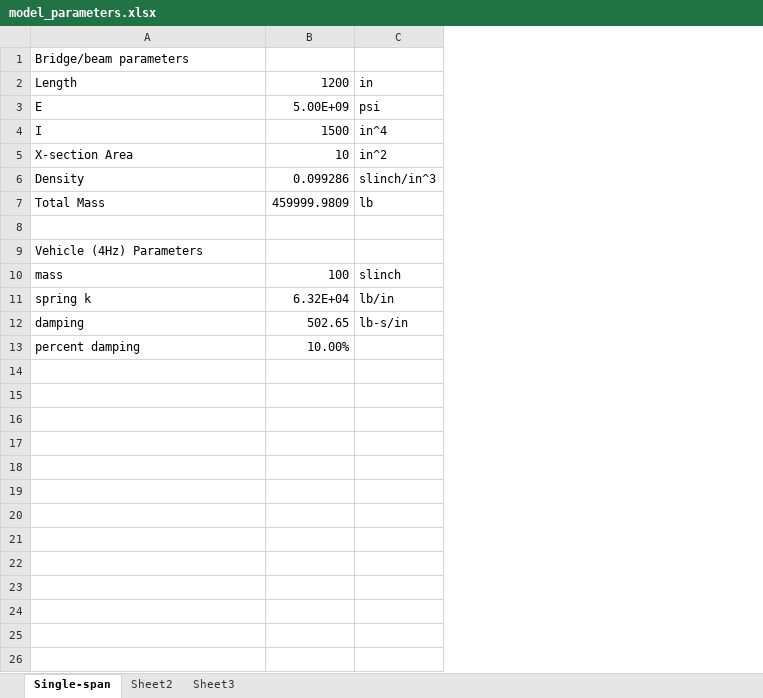
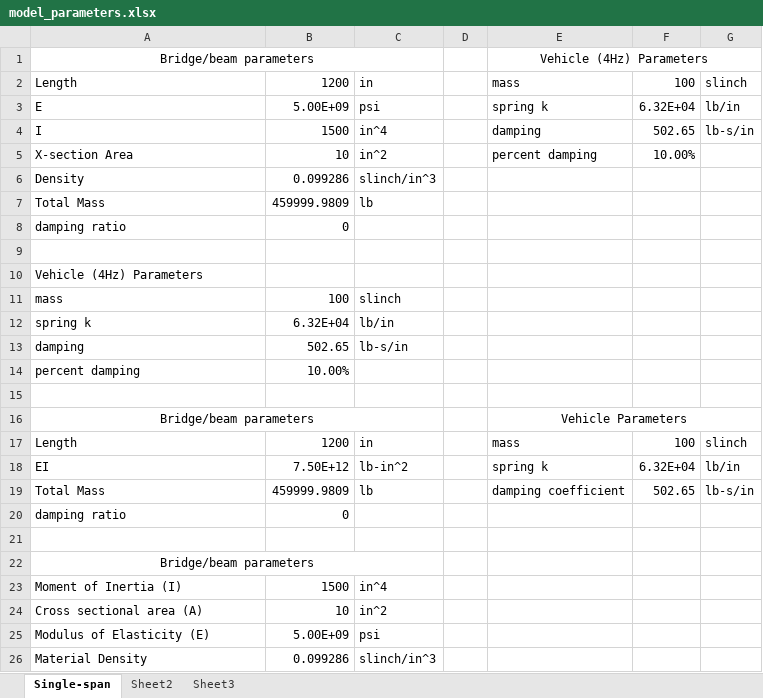
Before and after one commit to jbbraley/DAF, an Excel workbook: documentation/model_validation/state-space/model_parameters.xlsx, sheet Single-span, drawn as a sheet; values as stored, in another font and other column widths than the file's, no borders; the diff names each change by its address in the sheet, - before the commit and + after, or states it on an @@ line.

Commit message:
added state-space simulation data to spreadsheet (for validation comparisons

```diff
--- a/documentation/model_validation/state-space/model_parameters.xlsx (sheet Single-span)
+++ b/documentation/model_validation/state-space/model_parameters.xlsx (sheet Single-span)
+column D, empty
+column E, rows 1-5: Vehicle (4Hz) Parameters | mass | spring k | damping | percent damping
+column F, rows 2-5: 100 | 6.32E+04 | 502.65 | 10.00%
+column G, rows 2-4: slinch | lb/in | lb-s/in
-A1 alignment: left
+A1 alignment: center
+A1:C1 merged
+row 8: damping ratio | 0
+row 15: (empty)
+row 16: Bridge/beam parameters |  |  |  | Vehicle Parameters
+row 17: Length | 1200 | in |  | mass | 100 | slinch
+row 18: EI | 7.50E+12 | lb-in^2 |  | spring k | 6.32E+04 | lb/in
+row 19: Total Mass | 459999.9809 | lb |  | damping coefficient | 502.65 | lb-s/in
+row 20: damping ratio | 0
+row 21: (empty)
+row 22: Bridge/beam parameters
+row 23: Moment of Inertia (I) | 1500 | in^4
+row 24: Cross sectional area (A) | 10 | in^2
+row 25: Modulus of Elasticity (E) | 5.00E+09 | psi
+row 26: Material Density | 0.099286 | slinch/in^3
```
Also changed, not shown: formulas that keep their value, 1 other file.
